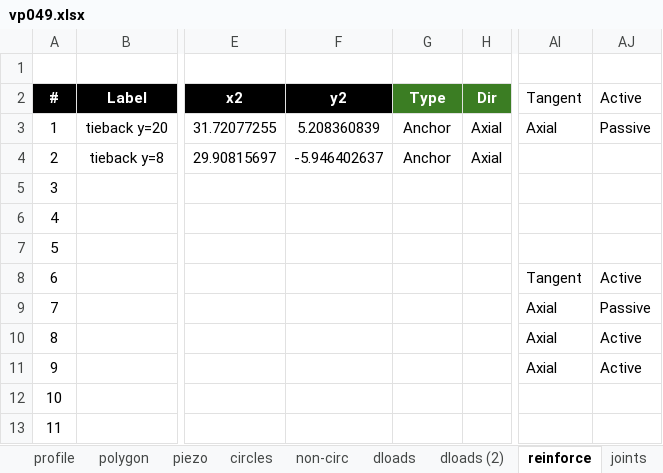
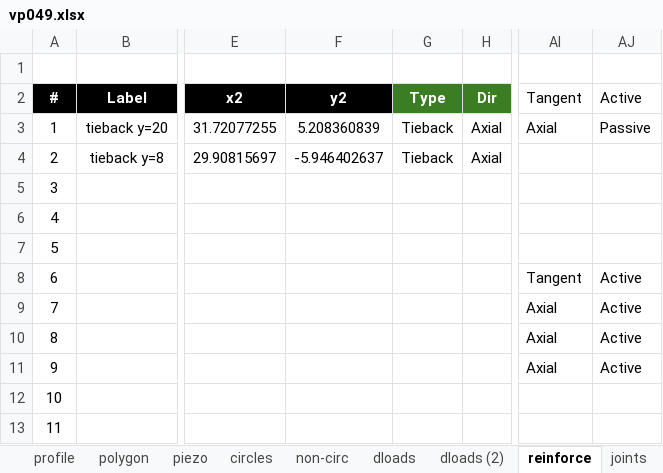
Before and after one commit to njones61/xslope, an Excel workbook: docs/verification/files/rocscience/vp049.xlsx, sheet reinforce, drawn as a sheet; only a part is shown, gaps mark what is left out; values as stored, in another font and other column widths than the file's, no borders; charts and pictures and conditional formats not drawn; the diff names each change by its address in the sheet, - before the commit and + after, or states it on an @@ line.

```diff
--- a/docs/verification/files/rocscience/vp049.xlsx (sheet reinforce)
+++ b/docs/verification/files/rocscience/vp049.xlsx (sheet reinforce)
-G3:G4 (Type): Anchor
+G3:G4 (Type): Tieback
-AJ9 (Active): Passive
+AJ9 (Active): Active
```
Also changed, not shown: sheet piezo, 10 other files.
